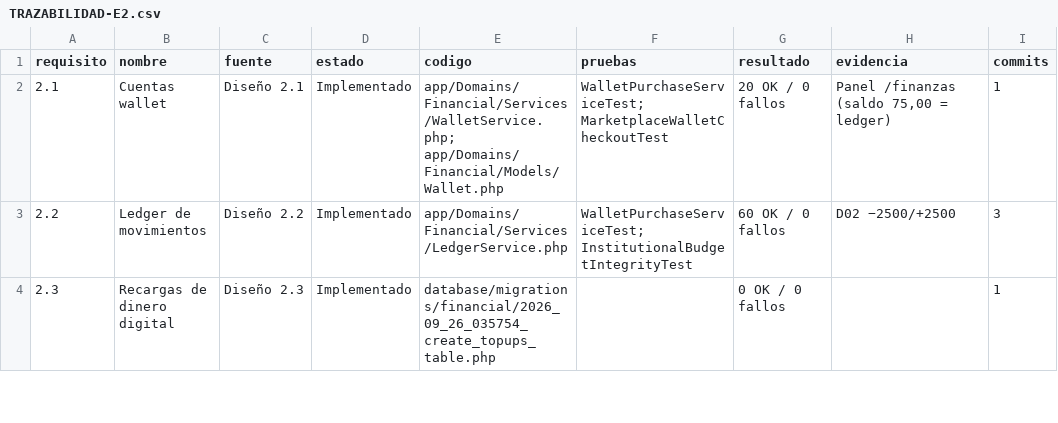
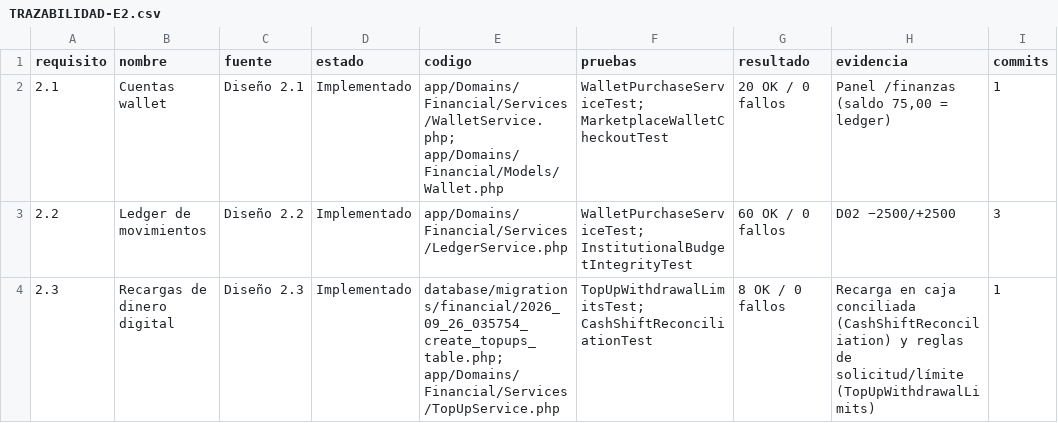
Before and after one commit to Proyecto-Grupal-API/Proyecto_Grupal, a CSV file: docs/e2/TRAZABILIDAD-E2.csv, drawn as a sheet; only a part is shown; the diff covers the shown part only; the diff names each change by its address in the sheet, - before the commit and + after, or states it on an @@ line.

```diff
--- a/docs/e2/TRAZABILIDAD-E2.csv
+++ b/docs/e2/TRAZABILIDAD-E2.csv
-E4 (codigo): database/migrations/financial/2026_09_26_035754_create_topups_table.php
+E4 (codigo): database/migrations/financial/2026_09_26_035754_create_topups_table.php; app/Domains/Financial/Services/TopUpService.php
-F4 (pruebas): (empty)
+F4 (pruebas): TopUpWithdrawalLimitsTest; CashShiftReconciliationTest
-G4 (resultado): 0 OK / 0 fallos
+G4 (resultado): 8 OK / 0 fallos
-H4 (evidencia): (empty)
+H4 (evidencia): Recarga en caja conciliada (CashShiftReconciliation) y reglas de solicitud/límite (TopUpWithdrawalLimits)
```
Also changed, not shown: 8 edited cells elsewhere in this file, 2 other files.
